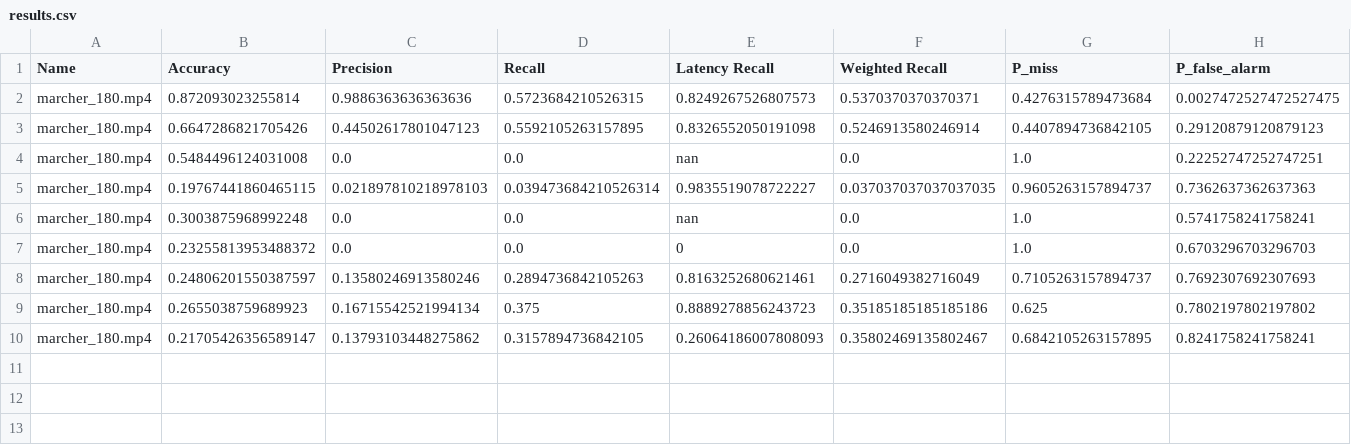
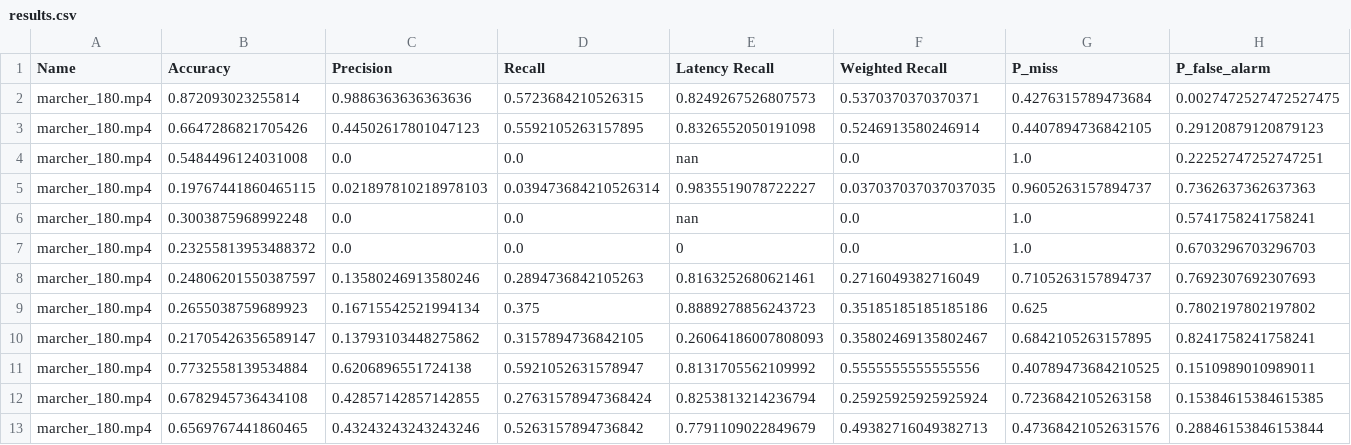
Before and after one commit to LucasAbsalao/pedestrian-detection-test-bench, a CSV file: src/computer_vision/results.csv, drawn as a sheet; only a part is shown; rows hold the shown columns only; the diff names each change by its address in the sheet, - before the commit and + after, or states it on an @@ line.

Commit message:
[FEAT] Evaluating multiples videos from data using yaml

```diff
--- a/src/computer_vision/results.csv
+++ b/src/computer_vision/results.csv
+row 11: marcher_180.mp4 | 0.7732558139534884 | 0.6206896551724138 | 0.5921052631578947 | 0.8131705562109992 | 0.5555555555555556 | 0.40789473684210525 | 0.1510989010989011
+row 12: marcher_180.mp4 | 0.6782945736434108 | 0.42857142857142855 | 0.27631578947368424 | 0.8253813214236794 | 0.25925925925925924 | 0.7236842105263158 | 0.15384615384615385
+row 13: marcher_180.mp4 | 0.6569767441860465 | 0.43243243243243246 | 0.5263157894736842 | 0.7791109022849679 | 0.49382716049382713 | 0.47368421052631576 | 0.28846153846153844
```
Also changed, not shown: 4 other files.
